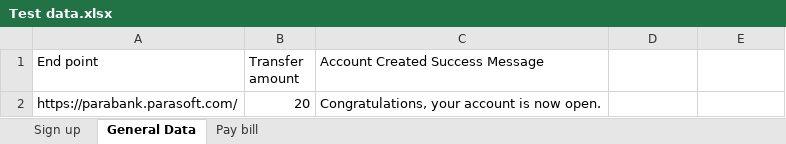
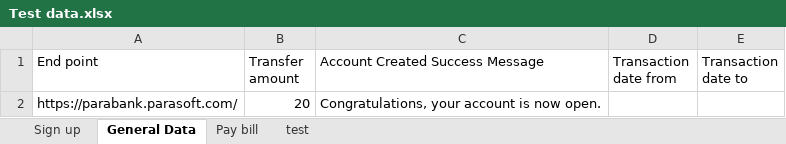
Before and after one commit to MahmoudMadboly/KatalonDemo_parabank, an Excel workbook: Data Files/Test data.xlsx, sheet General Data, drawn as a sheet; values as stored, in another font and other column widths than the file's, no borders; the diff names each change by its address in the sheet, - before the commit and + after, or states it on an @@ line.

Commit message:
start with find transactions test scenario

```diff
--- a/Data Files/Test data.xlsx (sheet General Data)
+++ b/Data Files/Test data.xlsx (sheet General Data)
+sheet tab: test
-D1: (empty)
+D1: Transaction date from
-E1: (empty)
+E1: Transaction date to
```
Also changed, not shown: 4 other files.
